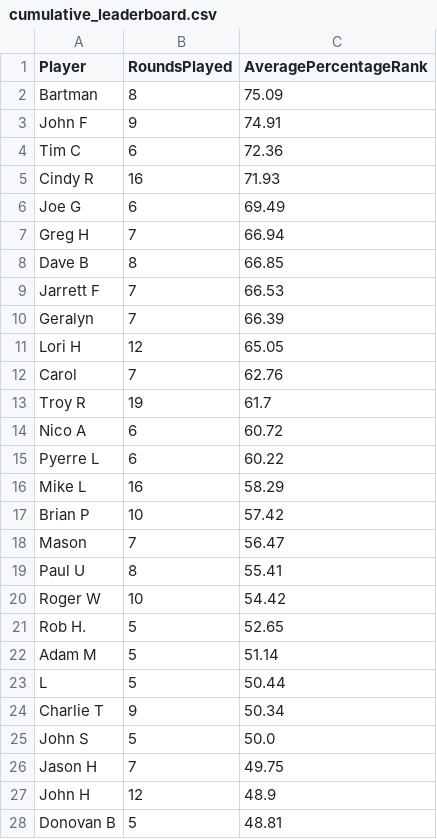
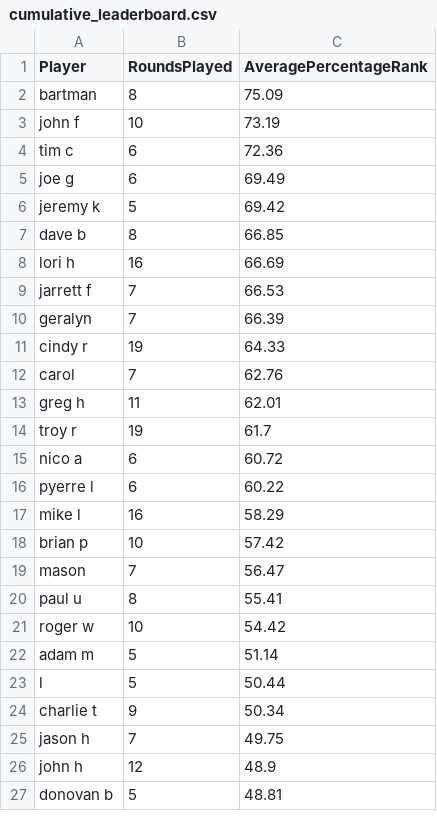
Before and after one commit to jff97/offsuitPokerLeagueLeaderboard, a CSV file: june2025/output/cumulative_leaderboard.csv, drawn as a sheet; only a part is shown; the diff covers the shown part only.

```diff
--- a/june2025/output/cumulative_leaderboard.csv
+++ b/june2025/output/cumulative_leaderboard.csv
@@ -1,28 +1,27 @@
 Player,RoundsPlayed,AveragePercentageRank
-Bartman,8,75.09
-John F,9,74.91
-Tim C,6,72.36
-Cindy R,16,71.93
-Joe G,6,69.49
-Greg H,7,66.94
-Dave B,8,66.85
-Jarrett F,7,66.53
-Geralyn,7,66.39
-Lori H,12,65.05
-Carol,7,62.76
-Troy R,19,61.7
-Nico A,6,60.72
-Pyerre L,6,60.22
-Mike L,16,58.29
-Brian P,10,57.42
-Mason,7,56.47
-Paul U,8,55.41
-Roger W,10,54.42
-Rob H.,5,52.65
-Adam M,5,51.14
-L,5,50.44
-Charlie T,9,50.34
-John S,5,50.0
-Jason H,7,49.75
-John H,12,48.9
-Donovan B,5,48.81
+bartman,8,75.09
+john f,10,73.19
+tim c,6,72.36
+joe g,6,69.49
+jeremy k,5,69.42
+dave b,8,66.85
+lori h,16,66.69
+jarrett f,7,66.53
+geralyn,7,66.39
+cindy r,19,64.33
+carol,7,62.76
+greg h,11,62.01
+troy r,19,61.7
+nico a,6,60.72
+pyerre l,6,60.22
+mike l,16,58.29
+brian p,10,57.42
+mason,7,56.47
+paul u,8,55.41
+roger w,10,54.42
+adam m,5,51.14
+l,5,50.44
+charlie t,9,50.34
+jason h,7,49.75
+john h,12,48.9
+donovan b,5,48.81
```
Also changed, not shown: 4 added rows, 2 removed rows and 12 edited cells elsewhere in this file, 1 other file.
